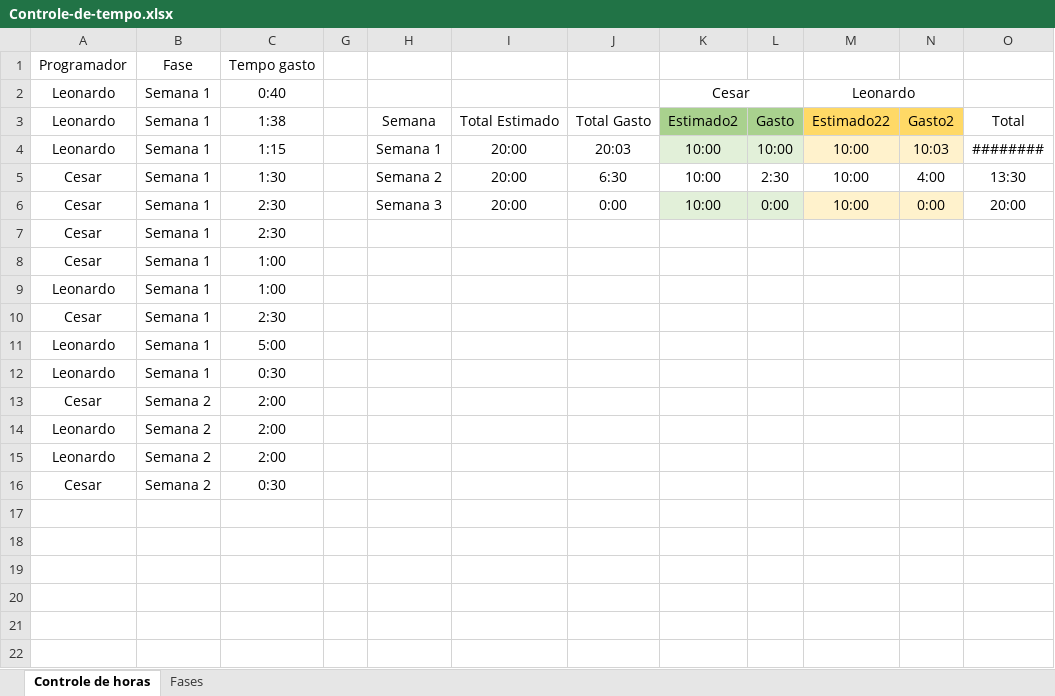
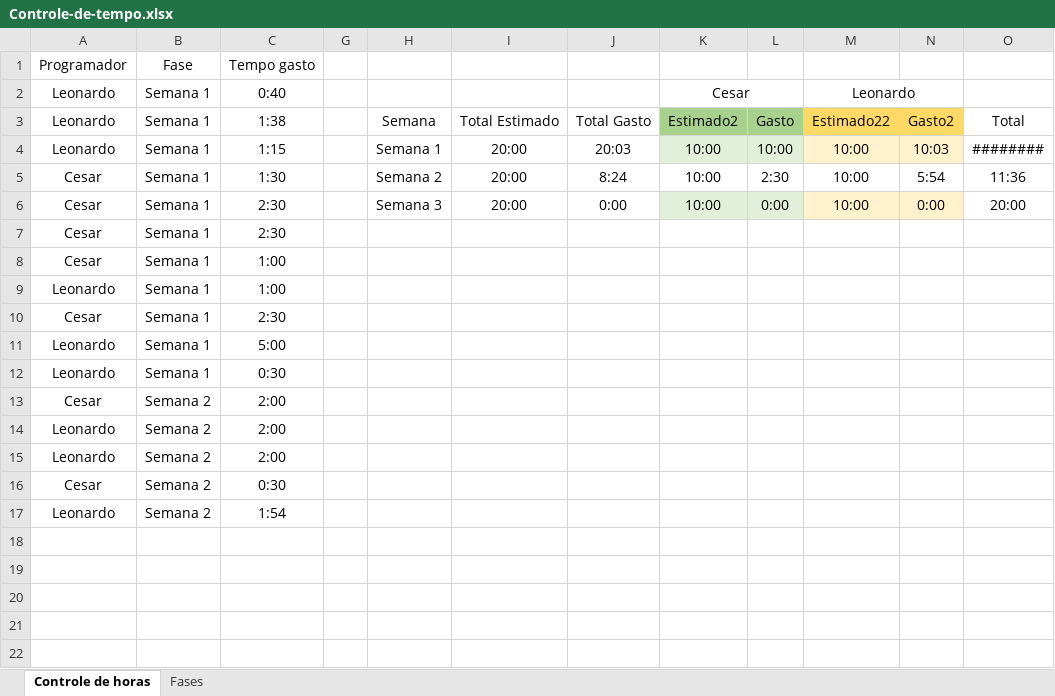
Before and after one commit to leonardocna/Automatizacao, an Excel workbook: Controle-de-tempo.xlsx, sheet Controle de horas, drawn as a sheet; only a part is shown; values as stored, in another font and other column widths than the file's, no borders; conditional formats and table styles not drawn; the diff names each change by its address in the sheet, - before the commit and + after, or states it on an @@ line.

Commit message:
Lançamento de horas
Trabalhei na reorganização dos Arquivos dentro do relatório, configuração de tabela

```diff
--- a/Controle-de-tempo.xlsx (sheet Controle de horas)
+++ b/Controle-de-tempo.xlsx (sheet Controle de horas)
-J5: 6:30
+J5: 8:24
-N5: 4:00
+N5: 5:54
-O5: 13:30
+O5: 11:36
-row 17: (empty)
+row 17: Leonardo | Semana 2 | 1:54
```
Also changed, not shown: hidden cells, 1 other file.
